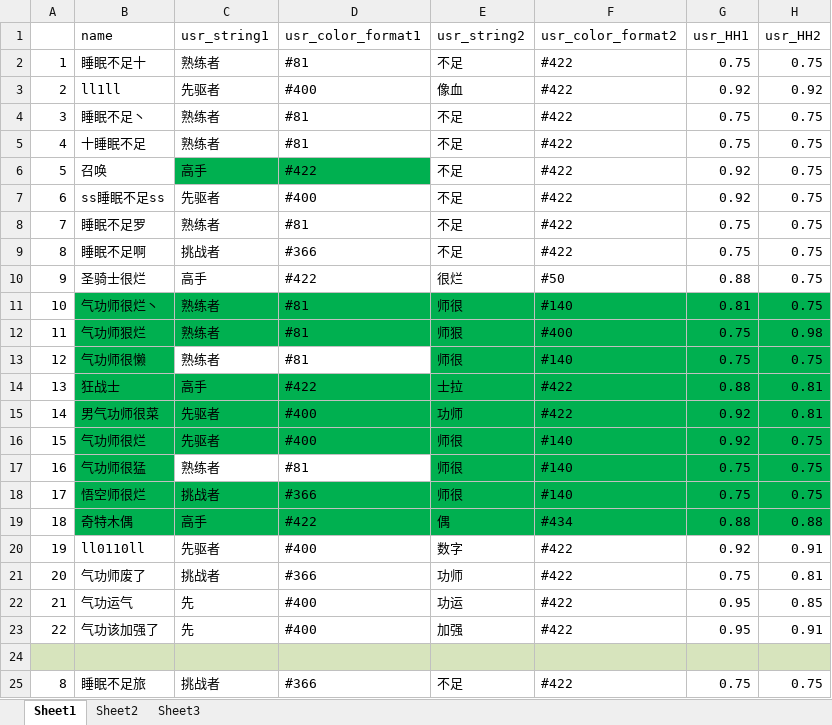
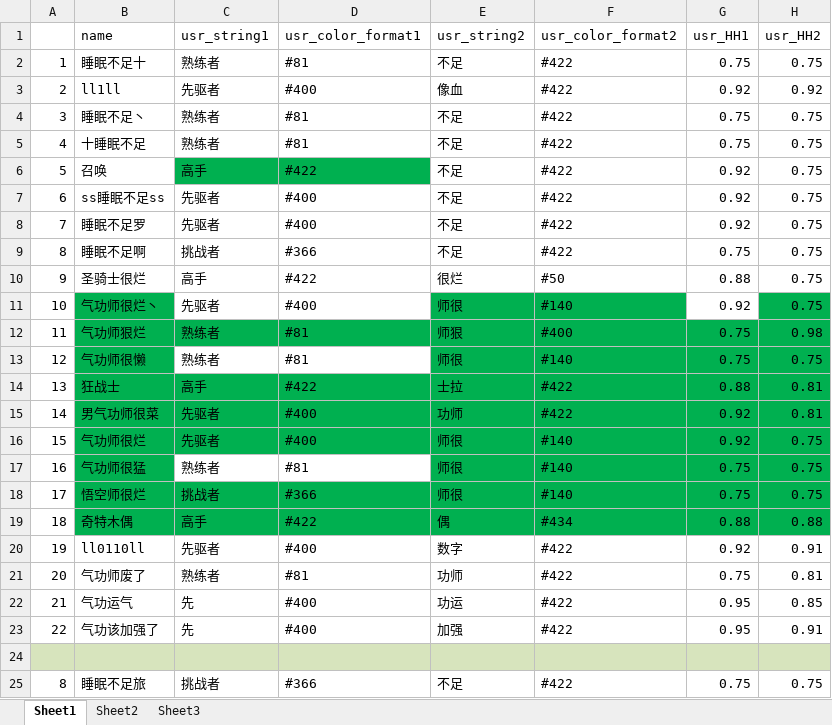
Before and after one commit to Lightman-yang/webdriver_new, an Excel workbook: lw/game_name.xlsx, sheet Sheet1, drawn as a sheet; values as stored, in another font and other column widths than the file's, no borders; the diff names each change by its address in the sheet, - before the commit and + after, or states it on an @@ line.

```diff
--- a/lw/game_name.xlsx (sheet Sheet1)
+++ b/lw/game_name.xlsx (sheet Sheet1)
-C8 (usr_string1): 熟练者
+C8 (usr_string1): 先驱者
-D8 (usr_color_format1): #81
+D8 (usr_color_format1): #400
-G8 (usr_HH1): 0.75
+G8 (usr_HH1): 0.92
-C11 (usr_string1): 熟练者
+C11 (usr_string1): 先驱者
-C11:D11 fill: #00B050
+C11:D11 fill: none
-D11 (usr_color_format1): #81
+D11 (usr_color_format1): #400
-G11 (usr_HH1): 0.81
+G11 (usr_HH1): 0.92
-G11 fill: #00B050
+G11 fill: none
-C21 (usr_string1): 挑战者
+C21 (usr_string1): 熟练者
-D21 (usr_color_format1): #366
+D21 (usr_color_format1): #81
```
Also changed, not shown: 1 other file.
